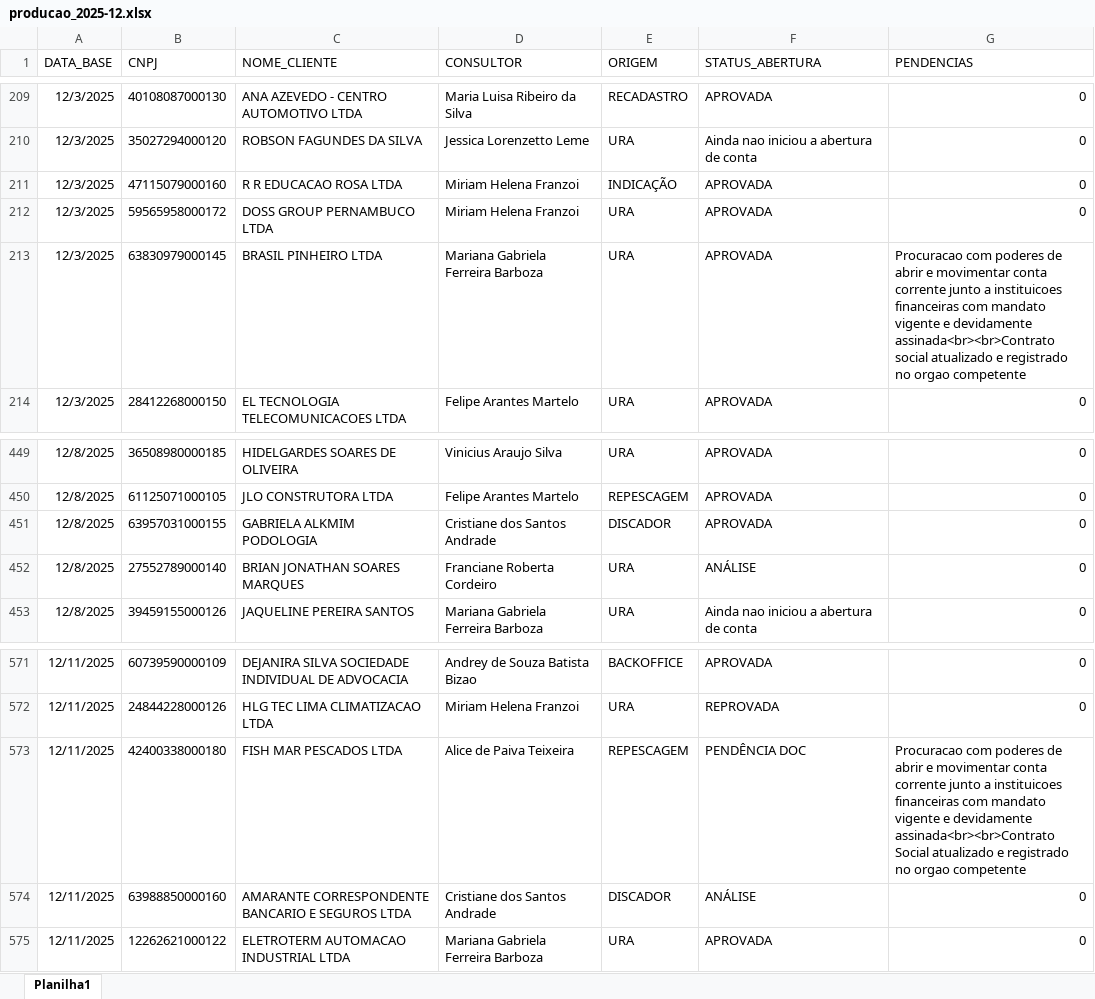
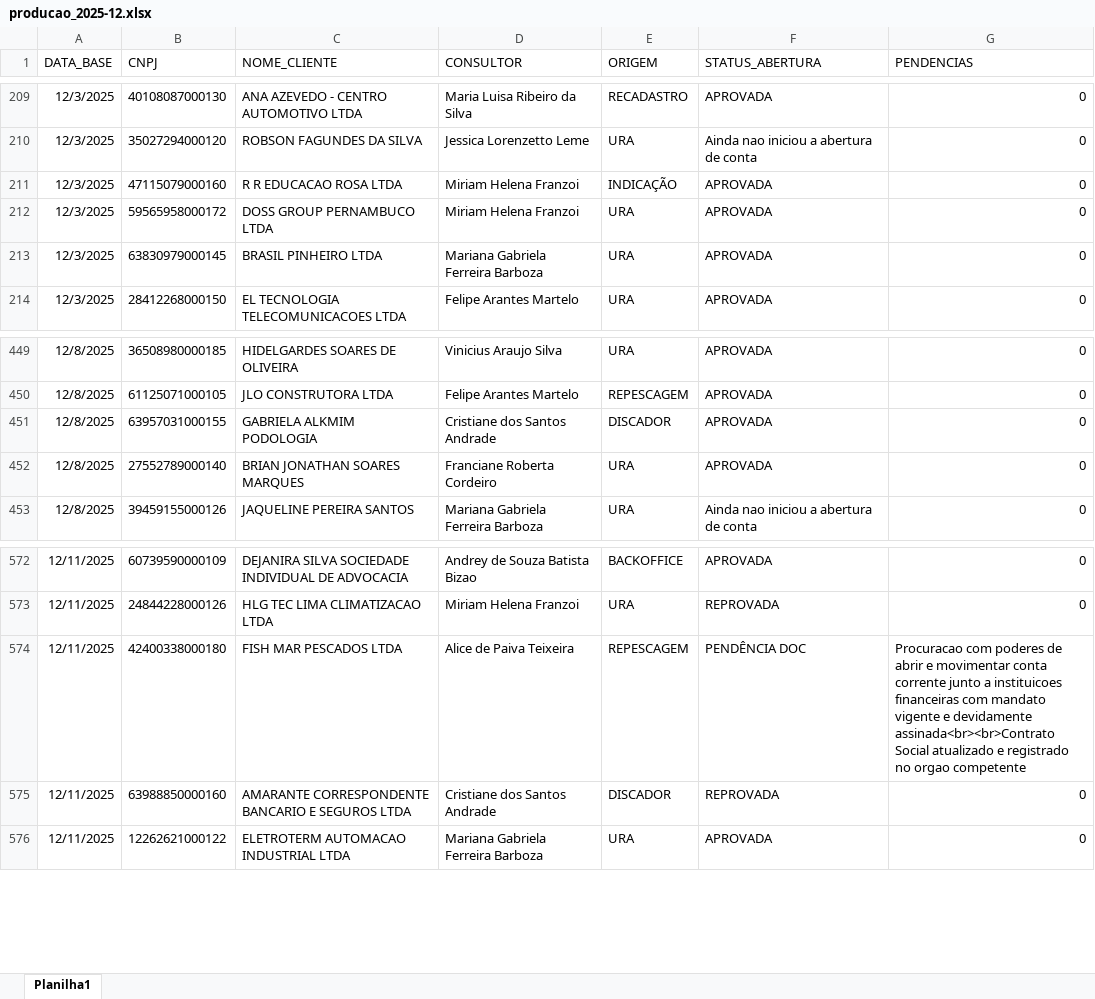
Before and after one commit to Augusto05/atlas, an Excel workbook: first-atlas/producao_2025-12.xlsx, sheet Planilha1, drawn as a sheet; only a part is shown, gaps mark what is left out; values as stored, in another font and other column widths than the file's, no borders; addresses are those after the commit; the diff covers the shown part only; the diff names each change by its address in the sheet, - before the commit and + after, or states it on an @@ line.

```diff
--- a/first-atlas/producao_2025-12.xlsx (sheet Planilha1)
+++ b/first-atlas/producao_2025-12.xlsx (sheet Planilha1)
-G213 (PENDENCIAS): Procuracao com poderes de abrir e movimentar conta corrente junto a instituicoes financeiras com mandato vigente e devidamente assinada<br><br>Contrato social atualizado e registrado no orgao competente
+G213 (PENDENCIAS): 0
-F452 (STATUS_ABERTURA): ANÁLISE
+F452 (STATUS_ABERTURA): APROVADA
-F575 (STATUS_ABERTURA): ANÁLISE
+F575 (STATUS_ABERTURA): REPROVADA
```
Also changed, not shown: 86 added rows, 5 removed rows and 2 edited cells elsewhere in this sheet, first-atlas/balde_2025-11.xlsx.
